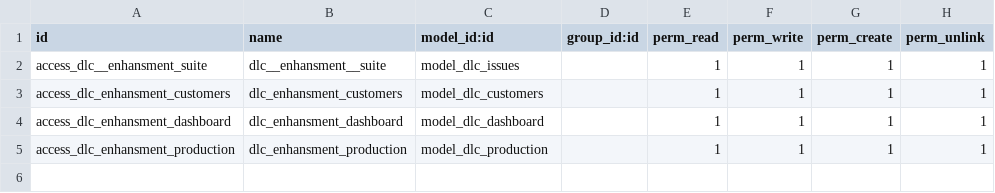
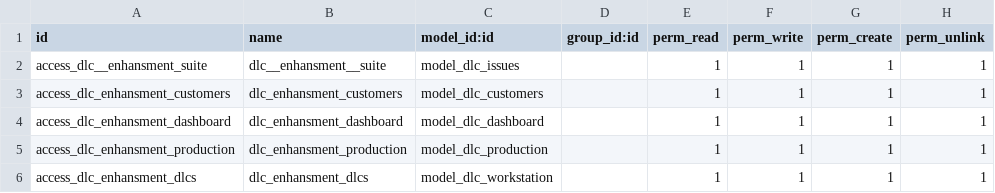
Before and after one commit to dunmi9791/DLC-Enhansment-suite, a CSV file: security/ir.model.access.csv, drawn as a sheet; the diff names each change by its address in the sheet, - before the commit and + after, or states it on an @@ line.

Commit message:
add menus

```diff
--- a/security/ir.model.access.csv
+++ b/security/ir.model.access.csv
+row 6: access_dlc_enhansment_dlcs | dlc_enhansment_dlcs | model_dlc_workstation |  | 1 | 1 | 1 | 1
```
